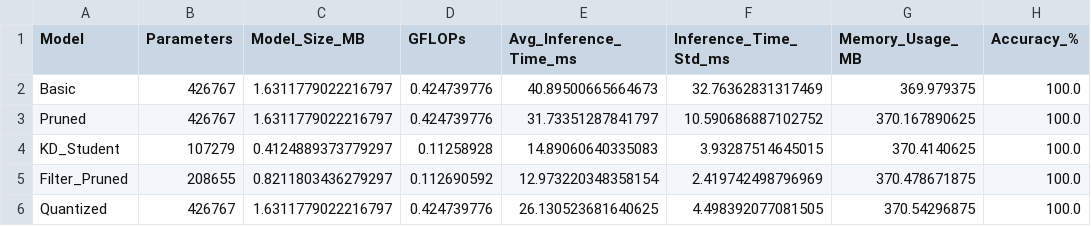
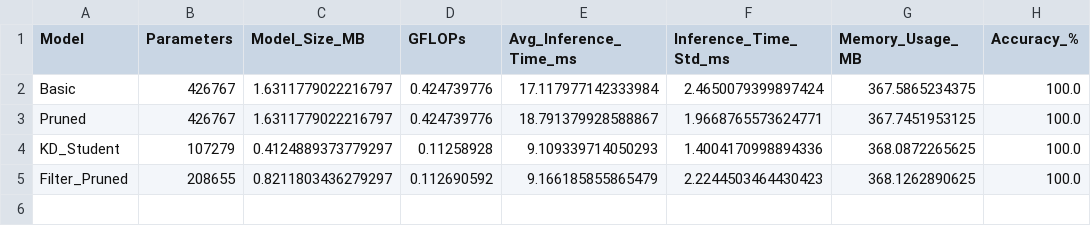
Before and after one commit to nassunii/Visionary-Voice-Real-Time-Object-Detection-and-Audio-Feedback, a CSV file: results.csv, drawn as a sheet.

```diff
--- a/results.csv
+++ b/results.csv
@@ -1,6 +1,5 @@
 Model,Parameters,Model_Size_MB,GFLOPs,Avg_Inference_Time_ms,Inference_Time_Std_ms,Memory_Usage_MB,Accuracy_%
-Basic,426767,1.6311779022216797,0.424739776,40.89500665664673,32.76362831317469,369.979375,100.0
-Pruned,426767,1.6311779022216797,0.424739776,31.73351287841797,10.590686887102752,370.167890625,100.0
-KD_Student,107279,0.4124889373779297,0.11258928,14.89060640335083,3.93287514645015,370.4140625,100.0
-Filter_Pruned,208655,0.8211803436279297,0.112690592,12.973220348358154,2.419742498796969,370.478671875,100.0
-Quantized,426767,1.6311779022216797,0.424739776,26.130523681640625,4.498392077081505,370.54296875,100.0
+Basic,426767,1.6311779022216797,0.424739776,17.117977142333984,2.4650079399897424,367.5865234375,100.0
+Pruned,426767,1.6311779022216797,0.424739776,18.791379928588867,1.9668765573624771,367.7451953125,100.0
+KD_Student,107279,0.4124889373779297,0.11258928,9.109339714050293,1.4004170998894336,368.0872265625,100.0
+Filter_Pruned,208655,0.8211803436279297,0.112690592,9.166185855865479,2.2244503464430423,368.1262890625,100.0
```
Also changed, not shown: pruning_results.csv, 24 other files.
